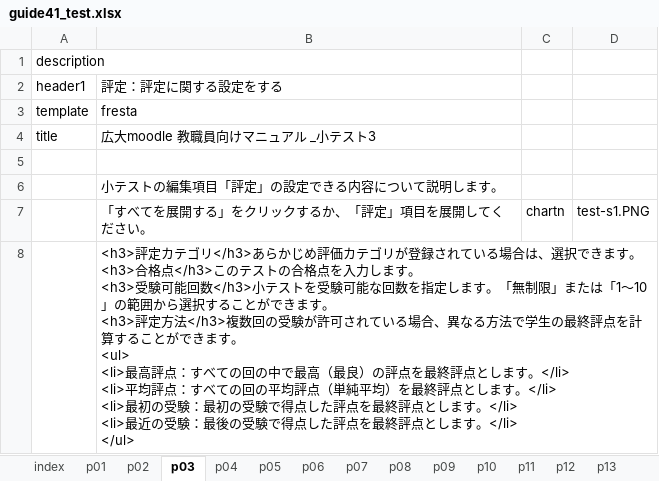
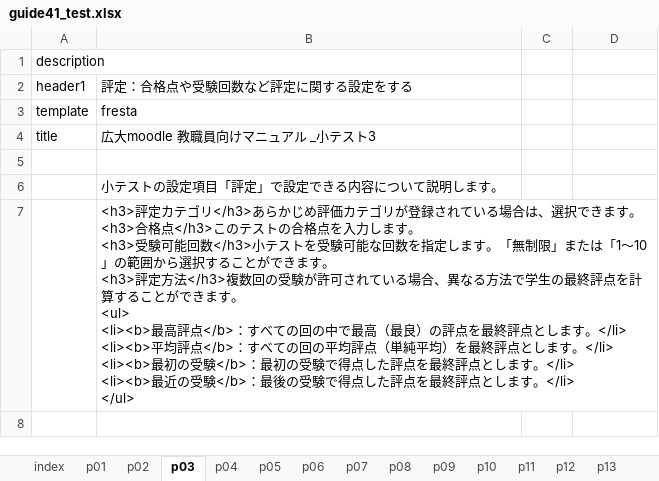
Before and after one commit to imc-lms-adm/support-vle-man, an Excel workbook: guide41_test.xlsx, sheet p03, drawn as a sheet; values as stored, in another font and other column widths than the file's, no borders; removed rows and columns are numbered as before the commit, all else as after; ↵ is a line break in a cell; the diff names each change by its address in the sheet, - before the commit and + after, or states it on an @@ line.

```diff
--- a/guide41_test.xlsx (sheet p03)
+++ b/guide41_test.xlsx (sheet p03)
-B2: 評定：評定に関する設定をする
+B2: 評定：合格点や受験回数など評定に関する設定をする
-B6: 小テストの編集項目「評定」の設定できる内容について説明します。
+B6: 小テストの設定項目「評定」で設定できる内容について説明します。
-row 7:  | 「すべてを展開する」をクリックするか、「評定」項目を展開してください。 | chartn | test-s1.PNG
-B7: …す。 ↵ <ul> ↵ <li>最高評点：すべての回の中で最高（最良）の評点を最終評点とします。</li> ↵ <li>平均評点：すべての回の平均評点（単純平均）を最終評点とします。</li> ↵ <li>最初の受験：最初の受験で得点した評点を最終評点とします。</li> ↵ <li>最近の受験：最後の…
+B7: …す。 ↵ <ul> ↵ <li><b>最高評点</b>：すべての回の中で最高（最良）の評点を最終評点とします。</li> ↵ <li><b>平均評点</b>：すべての回の平均評点（単純平均）を最終評点とします。</li> ↵ <li><b>最初の受験</b>：最初の受験で得点した評点を最終評点とします。</li> ↵ <li><b>最近の受験</b>：最後の…
```
Also changed, not shown: sheet p01, sheet p04, sheet p02, sheet p05.
